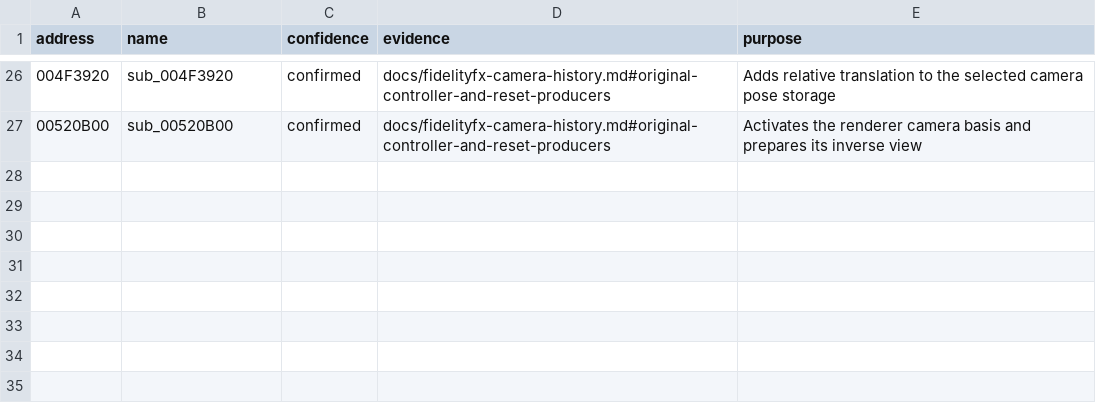
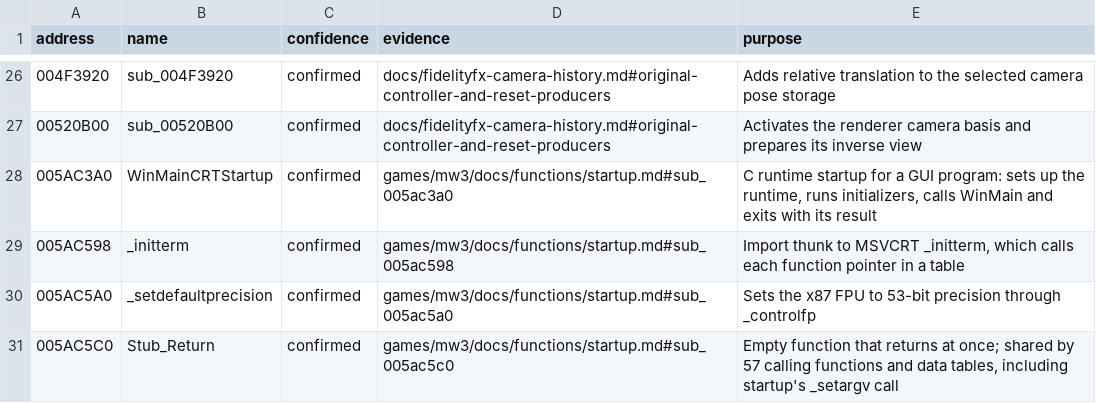
Before and after one commit to roswellien/CoreCriticalProject, a TSV file: games/mw3/symbols/functions.tsv, drawn as a sheet; only a part is shown, gaps mark what is left out; the diff names each change by its address in the sheet, - before the commit and + after, or states it on an @@ line.

Commit message:
Name the four startup functions the native host calls

```diff
--- a/games/mw3/symbols/functions.tsv
+++ b/games/mw3/symbols/functions.tsv
+row 28: 005AC3A0 | WinMainCRTStartup | confirmed | games/mw3/docs/functions/startup.md#sub_005ac3a0 | C runtime startup for a GUI program: sets up the runtime, runs initializers, calls WinMain and exits with its result
+row 29: 005AC598 | _initterm | confirmed | games/mw3/docs/functions/startup.md#sub_005ac598 | Import thunk to MSVCRT _initterm, which calls each function pointer in a table
+row 30: 005AC5A0 | _setdefaultprecision | confirmed | games/mw3/docs/functions/startup.md#sub_005ac5a0 | Sets the x87 FPU to 53-bit precision through _controlfp
+row 31: 005AC5C0 | Stub_Return | confirmed | games/mw3/docs/functions/startup.md#sub_005ac5c0 | Empty function that returns at once; shared by 57 calling functions and data tables, including startup's _setargv call
```
Also changed, not shown: 3 other files.
